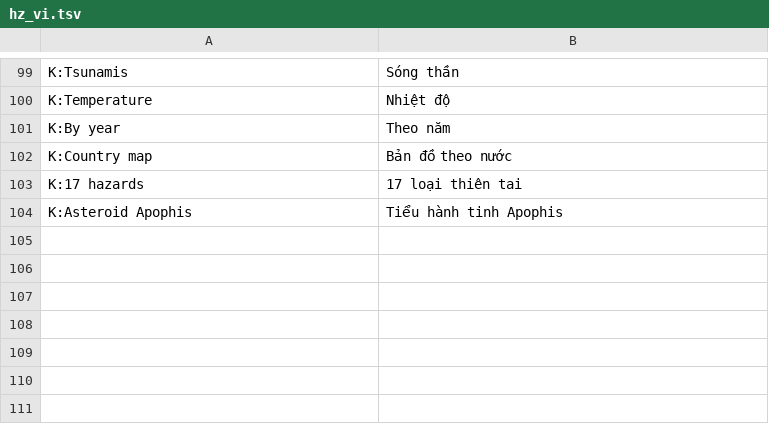
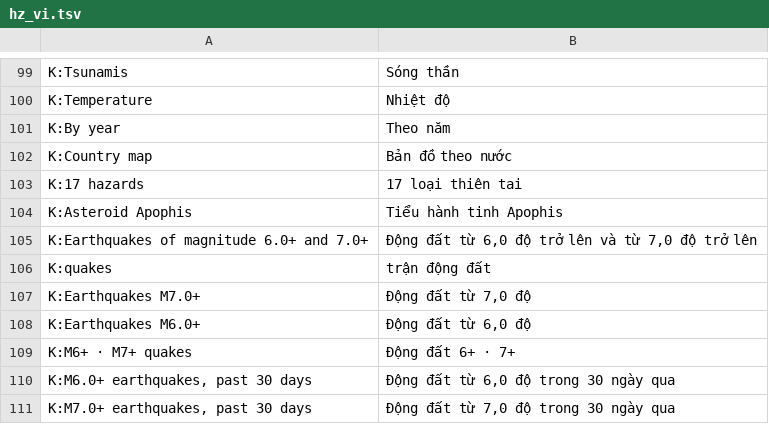
Before and after one commit to leedukyoung74-wq/govradar-site, a TSV file: tools/tr/hz_vi.tsv, drawn as a sheet; only a part is shown, gaps mark what is left out.

```diff
--- a/tools/tr/hz_vi.tsv
+++ b/tools/tr/hz_vi.tsv
@@ -104 +104,8 @@ K:17 hazards	17 loại thiên tai
 K:Asteroid Apophis	Tiểu hành tinh Apophis
+K:Earthquakes of magnitude 6.0+ and 7.0+	Động đất từ 6,0 độ trở lên và từ 7,0 độ trở lên
+K:quakes	trận động đất
+K:Earthquakes M7.0+	Động đất từ 7,0 độ
+K:Earthquakes M6.0+	Động đất từ 6,0 độ
+K:M6+ · M7+ quakes	Động đất 6+ · 7+
+K:M6.0+ earthquakes, past 30 days	Động đất từ 6,0 độ trong 30 ngày qua
+K:M7.0+ earthquakes, past 30 days	Động đất từ 7,0 độ trong 30 ngày qua
```
Also changed, not shown: tools/tr/hz_ar.tsv, tools/tr/hz_es.tsv, 8 other files.
